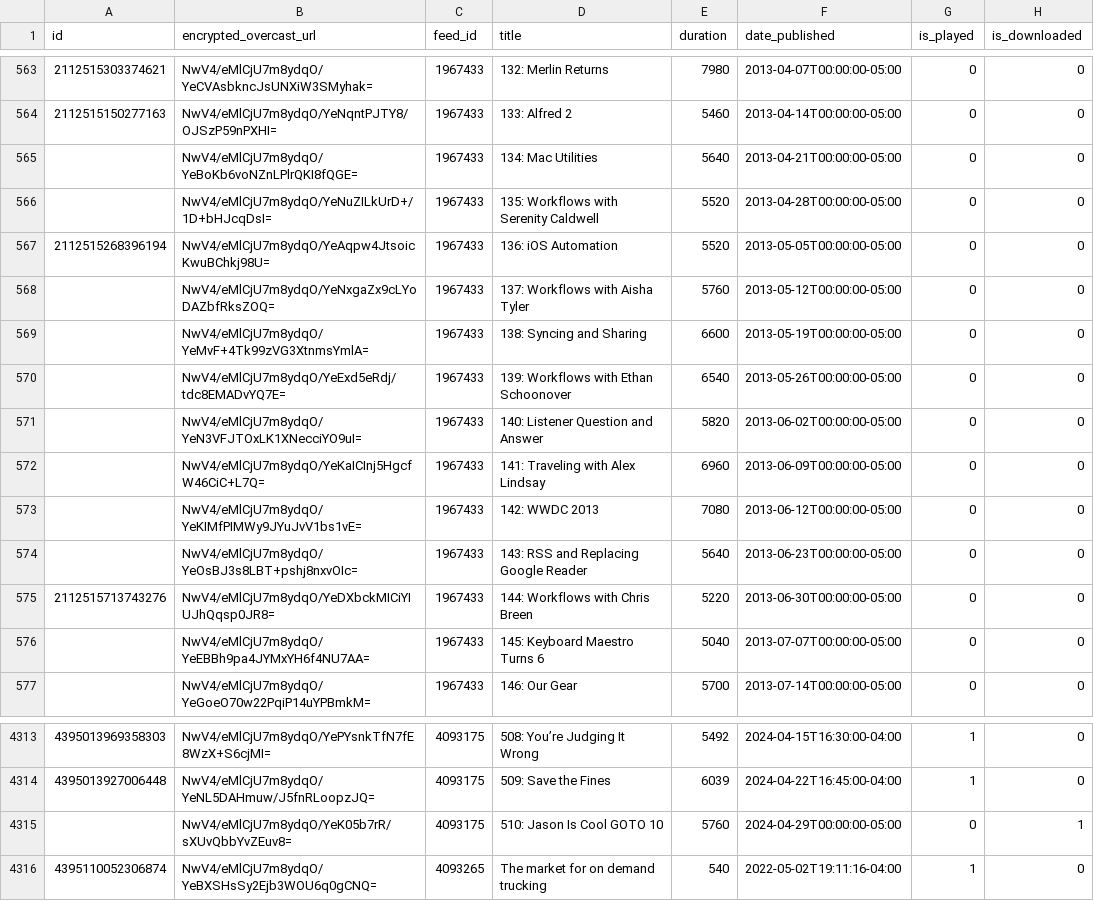
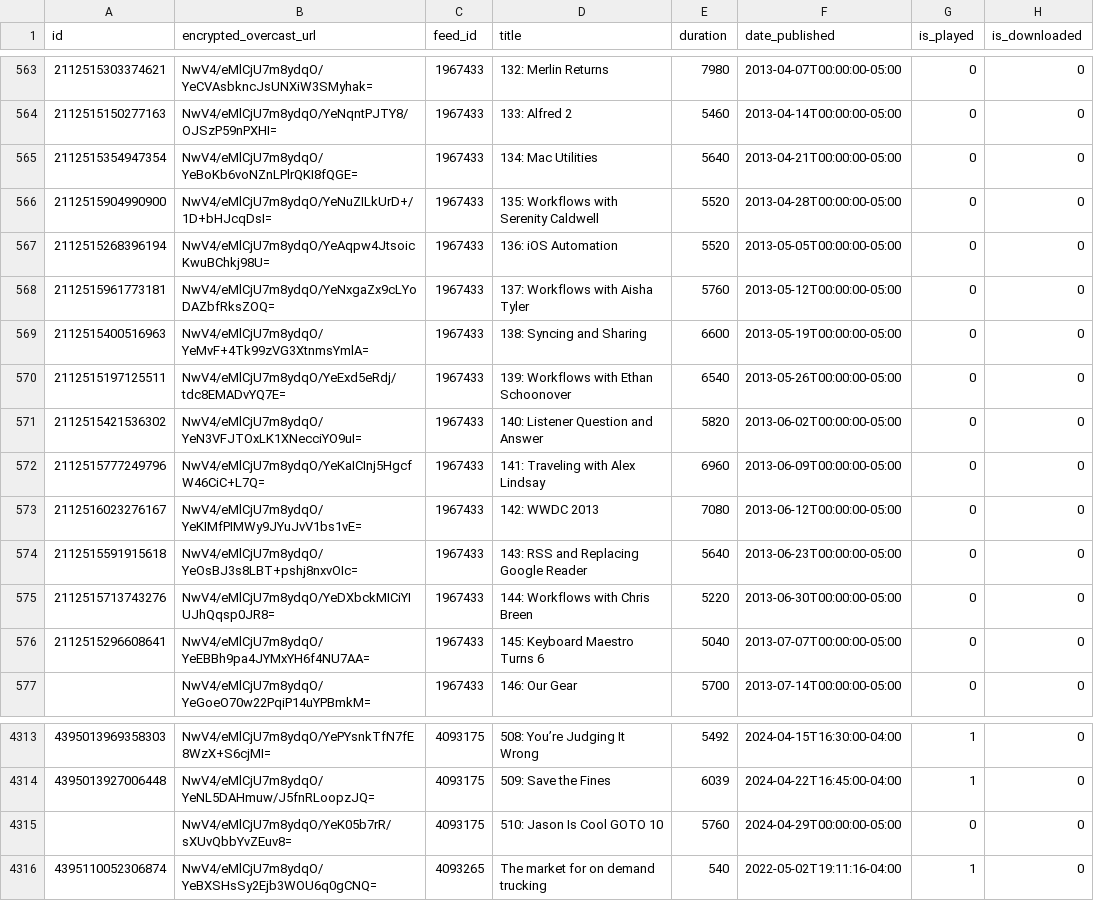
Before and after one commit to josh/overcast-data, a CSV file: episodes.csv, drawn as a sheet; only a part is shown, gaps mark what is left out.

```diff
--- a/episodes.csv
+++ b/episodes.csv
@@ -564,14 +564,14 @@ id,encrypted_overcast_url,feed_id,title,duration,date_published,is_played,is_dow
 2112515150277163,NwV4/eMlCjU7m8ydqO/YeNqntPJTY8/OJSzP59nPXHI=,1967433,133: Alfred 2,5460,2013-04-14T00:00:00-05:00,0,0
-,NwV4/eMlCjU7m8ydqO/YeBoKb6voNZnLPlrQKI8fQGE=,1967433,134: Mac Utilities,5640,2013-04-21T00:00:00-05:00,0,0
-,NwV4/eMlCjU7m8ydqO/YeNuZILkUrD+/1D+bHJcqDsI=,1967433,135: Workflows with Serenity Caldwell,5520,2013-04-28T00:00:00-05:00,0,0
+2112515354947354,NwV4/eMlCjU7m8ydqO/YeBoKb6voNZnLPlrQKI8fQGE=,1967433,134: Mac Utilities,5640,2013-04-21T00:00:00-05:00,0,0
+2112515904990900,NwV4/eMlCjU7m8ydqO/YeNuZILkUrD+/1D+bHJcqDsI=,1967433,135: Workflows with Serenity Caldwell,5520,2013-04-28T00:00:00-05:00,0,0
 2112515268396194,NwV4/eMlCjU7m8ydqO/YeAqpw4JtsoicKwuBChkj98U=,1967433,136: iOS Automation,5520,2013-05-05T00:00:00-05:00,0,0
-,NwV4/eMlCjU7m8ydqO/YeNxgaZx9cLYoDAZbfRksZOQ=,1967433,137: Workflows with Aisha Tyler,5760,2013-05-12T00:00:00-05:00,0,0
-,NwV4/eMlCjU7m8ydqO/YeMvF+4Tk99zVG3XtnmsYmlA=,1967433,138: Syncing and Sharing,6600,2013-05-19T00:00:00-05:00,0,0
-,NwV4/eMlCjU7m8ydqO/YeExd5eRdj/tdc8EMADvYQ7E=,1967433,139: Workflows with Ethan Schoonover,6540,2013-05-26T00:00:00-05:00,0,0
-,NwV4/eMlCjU7m8ydqO/YeN3VFJTOxLK1XNecciYO9uI=,1967433,140: Listener Question and Answer,5820,2013-06-02T00:00:00-05:00,0,0
-,NwV4/eMlCjU7m8ydqO/YeKaICInj5HgcfW46CiC+L7Q=,1967433,141: Traveling with Alex Lindsay,6960,2013-06-09T00:00:00-05:00,0,0
-,NwV4/eMlCjU7m8ydqO/YeKIMfPIMWy9JYuJvV1bs1vE=,1967433,142: WWDC 2013,7080,2013-06-12T00:00:00-05:00,0,0
-,NwV4/eMlCjU7m8ydqO/YeOsBJ3s8LBT+pshj8nxvOIc=,1967433,143: RSS and Replacing Google Reader,5640,2013-06-23T00:00:00-05:00,0,0
+2112515961773181,NwV4/eMlCjU7m8ydqO/YeNxgaZx9cLYoDAZbfRksZOQ=,1967433,137: Workflows with Aisha Tyler,5760,2013-05-12T00:00:00-05:00,0,0
+2112515400516963,NwV4/eMlCjU7m8ydqO/YeMvF+4Tk99zVG3XtnmsYmlA=,1967433,138: Syncing and Sharing,6600,2013-05-19T00:00:00-05:00,0,0
+2112515197125511,NwV4/eMlCjU7m8ydqO/YeExd5eRdj/tdc8EMADvYQ7E=,1967433,139: Workflows with Ethan Schoonover,6540,2013-05-26T00:00:00-05:00,0,0
+2112515421536302,NwV4/eMlCjU7m8ydqO/YeN3VFJTOxLK1XNecciYO9uI=,1967433,140: Listener Question and Answer,5820,2013-06-02T00:00:00-05:00,0,0
+2112515777249796,NwV4/eMlCjU7m8ydqO/YeKaICInj5HgcfW46CiC+L7Q=,1967433,141: Traveling with Alex Lindsay,6960,2013-06-09T00:00:00-05:00,0,0
+2112516023276167,NwV4/eMlCjU7m8ydqO/YeKIMfPIMWy9JYuJvV1bs1vE=,1967433,142: WWDC 2013,7080,2013-06-12T00:00:00-05:00,0,0
+2112515591915618,NwV4/eMlCjU7m8ydqO/YeOsBJ3s8LBT+pshj8nxvOIc=,1967433,143: RSS and Replacing Google Reader,5640,2013-06-23T00:00:00-05:00,0,0
 2112515713743276,NwV4/eMlCjU7m8ydqO/YeDXbckMICiYIUJhQqsp0JR8=,1967433,144: Workflows with Chris Breen,5220,2013-06-30T00:00:00-05:00,0,0
-,NwV4/eMlCjU7m8ydqO/YeEBBh9pa4JYMxYH6f4NU7AA=,1967433,145: Keyboard Maestro Turns 6,5040,2013-07-07T00:00:00-05:00,0,0
+2112515296608641,NwV4/eMlCjU7m8ydqO/YeEBBh9pa4JYMxYH6f4NU7AA=,1967433,145: Keyboard Maestro Turns 6,5040,2013-07-07T00:00:00-05:00,0,0
 ,NwV4/eMlCjU7m8ydqO/YeGoeO70w22PqiP14uYPBmkM=,1967433,146: Our Gear,5700,2013-07-14T00:00:00-05:00,0,0
@@ -4314,3 +4314,3 @@ id,encrypted_overcast_url,feed_id,title,duration,date_published,is_played,is_dow
 4395013927006448,NwV4/eMlCjU7m8ydqO/YeNL5DAHmuw/J5fnRLoopzJQ=,4093175,509: Save the Fines,6039,2024-04-22T16:45:00-04:00,1,0
-,NwV4/eMlCjU7m8ydqO/YeK05b7rR/sXUvQbbYvZEuv8=,4093175,510: Jason Is Cool GOTO 10,5760,2024-04-29T00:00:00-05:00,0,1
+,NwV4/eMlCjU7m8ydqO/YeK05b7rR/sXUvQbbYvZEuv8=,4093175,510: Jason Is Cool GOTO 10,5760,2024-04-29T00:00:00-05:00,0,0
 4395110052306874,NwV4/eMlCjU7m8ydqO/YeBXSHsSy2Ejb3WOU6q0gCNQ=,4093265,The market for on demand trucking,540,2022-05-02T19:11:16-04:00,1,0
```
Also changed, not shown: 1 other file.
